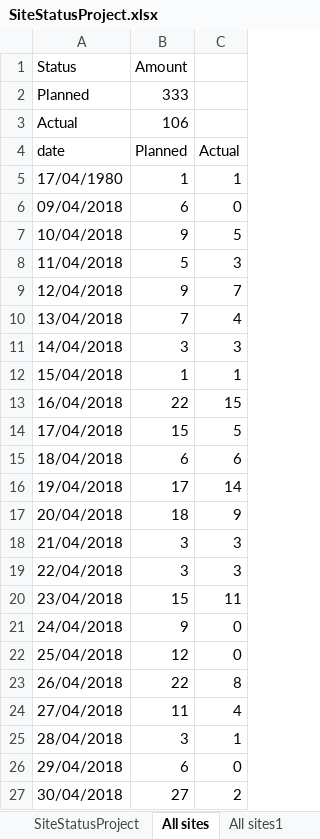
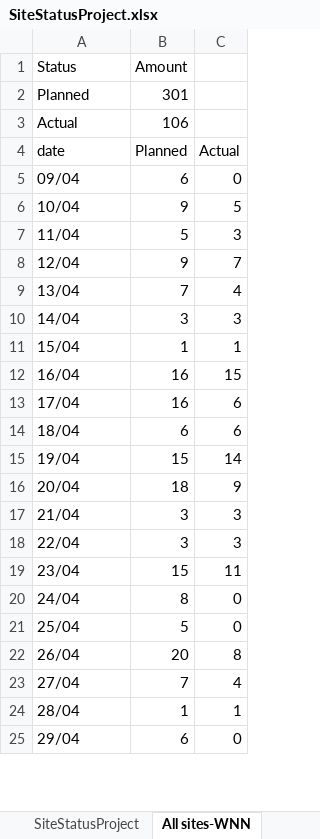
Before and after one commit to aviveyal/GraphsPython, an Excel workbook: SiteStatusProject.xlsx, sheet All sites-WNN, drawn as a sheet; only a part is shown; values as stored, in another font and other column widths than the file's, no borders; charts and pictures not drawn; removed rows and columns are numbered as before the commit, all else as after; the diff covers the shown part only; the diff names each change by its address in the sheet, - before the commit and + after, or states it on an @@ line.

```diff
--- a/SiteStatusProject.xlsx (sheet All sites-WNN)
+++ b/SiteStatusProject.xlsx (sheet All sites-WNN)
-sheet tab: All sites
+sheet tab: All sites-WNN
-B2 (Amount): 333
+B2 (Amount): 301
-row 5: 17/04/1980 | 1 | 1
-A5 (Status): 09/04/2018
+A5 (Status): 09/04
-A6 (Status): 10/04/2018
+A6 (Status): 10/04
-A7 (Status): 11/04/2018
+A7 (Status): 11/04
-A8 (Status): 12/04/2018
+A8 (Status): 12/04
-A9 (Status): 13/04/2018
+A9 (Status): 13/04
-A10 (Status): 14/04/2018
+A10 (Status): 14/04
-A11 (Status): 15/04/2018
+A11 (Status): 15/04
-row 13: 16/04/2018 | 22 | 15
-row 14: 17/04/2018 | 15 | 5
+row 12: 16/04 | 16 | 15
+row 13: 17/04 | 16 | 6
-A14 (Status): 18/04/2018
+A14 (Status): 18/04
-row 16: 19/04/2018 | 17 | 14
+row 15: 19/04 | 15 | 14
-A16 (Status): 20/04/2018
+A16 (Status): 20/04
-A17 (Status): 21/04/2018
+A17 (Status): 21/04
-A18 (Status): 22/04/2018
+A18 (Status): 22/04
-A19 (Status): 23/04/2018
+A19 (Status): 23/04
-row 21: 24/04/2018 | 9 | 0
-row 22: 25/04/2018 | 12 | 0
-row 23: 26/04/2018 | 22 | 8
-row 24: 27/04/2018 | 11 | 4
-row 25: 28/04/2018 | 3 | 1
+row 20: 24/04 | 8 | 0
+row 21: 25/04 | 5 | 0
+row 22: 26/04 | 20 | 8
+row 23: 27/04 | 7 | 4
+row 24: 28/04 | 1 | 1
-A25 (Status): 29/04/2018
+A25 (Status): 29/04
-row 27: 30/04/2018 | 27 | 2
```
Also changed, not shown: 2 added rows, 2 removed rows and 13 edited cells elsewhere in this sheet, sheet All sites-WNN1, sheet Minera Centinela-WNN1, sheet Minera Centinela-WNN, sheet Vale NC1-WNN1, sheet Vale NC1-WNN, sheet S32 Worsley alumina-WNN, 11 more sheets, other sheet tabs, charts or pictures, 1 other file.
